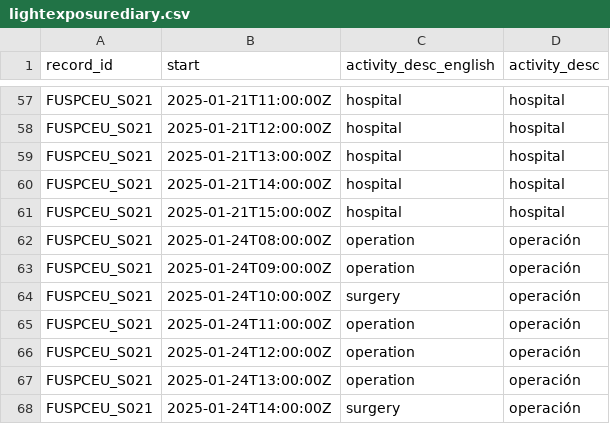
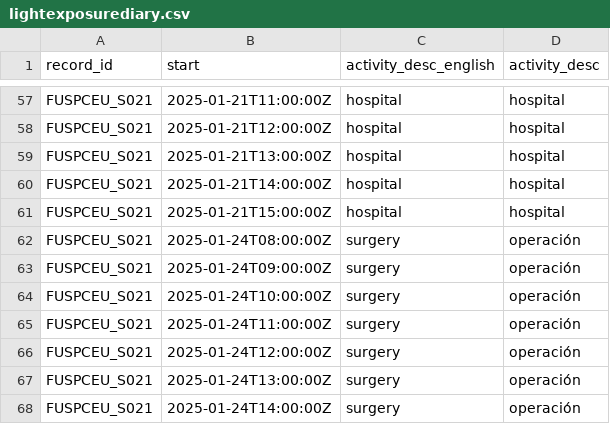
Before and after one commit to MeLiDosProject/BaezaEtAl_Dataset_2025, a CSV file: data/AI_translations/lightexposurediary.csv, drawn as a sheet; only a part is shown, gaps mark what is left out; the diff covers the shown part only.

```diff
--- a/data/AI_translations/lightexposurediary.csv
+++ b/data/AI_translations/lightexposurediary.csv
@@ -61,8 +61,8 @@ FUSPCEU_S021,2025-01-21T14:00:00Z,hospital,hospital
 FUSPCEU_S021,2025-01-21T15:00:00Z,hospital,hospital
-FUSPCEU_S021,2025-01-24T08:00:00Z,operation,operación
-FUSPCEU_S021,2025-01-24T09:00:00Z,operation,operación
+FUSPCEU_S021,2025-01-24T08:00:00Z,surgery,operación
+FUSPCEU_S021,2025-01-24T09:00:00Z,surgery,operación
 FUSPCEU_S021,2025-01-24T10:00:00Z,surgery,operación
-FUSPCEU_S021,2025-01-24T11:00:00Z,operation,operación
-FUSPCEU_S021,2025-01-24T12:00:00Z,operation,operación
-FUSPCEU_S021,2025-01-24T13:00:00Z,operation,operación
+FUSPCEU_S021,2025-01-24T11:00:00Z,surgery,operación
+FUSPCEU_S021,2025-01-24T12:00:00Z,surgery,operación
+FUSPCEU_S021,2025-01-24T13:00:00Z,surgery,operación
 FUSPCEU_S021,2025-01-24T14:00:00Z,surgery,operación
```
Also changed, not shown: 34 edited cells elsewhere in this file, data/AI_translations/evaluation.csv, data/AI_translations/exercisediary.csv, 20 other files.
